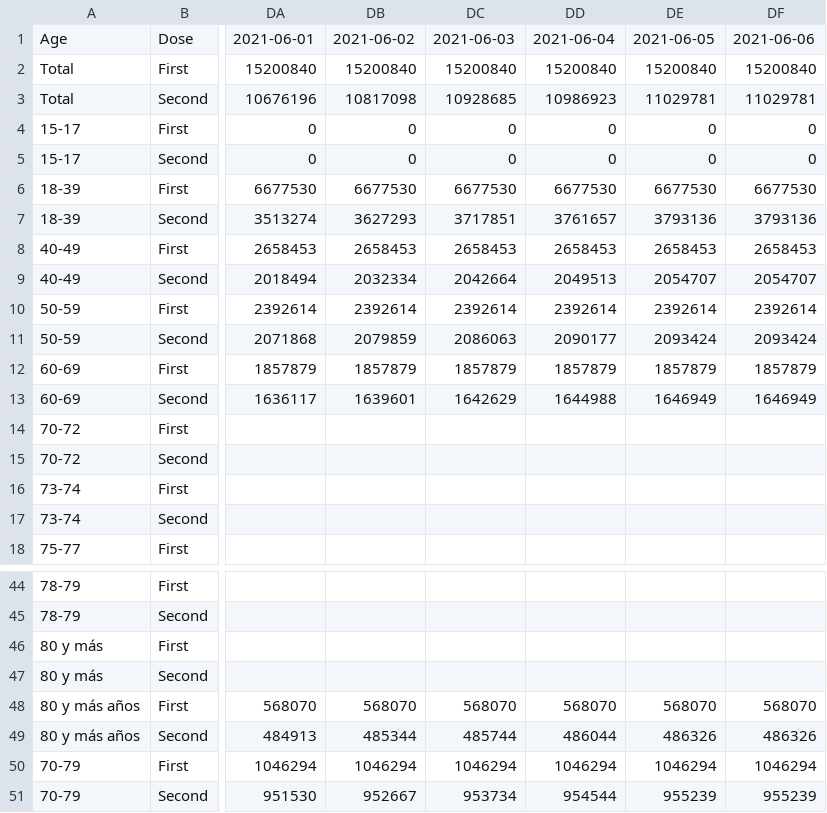
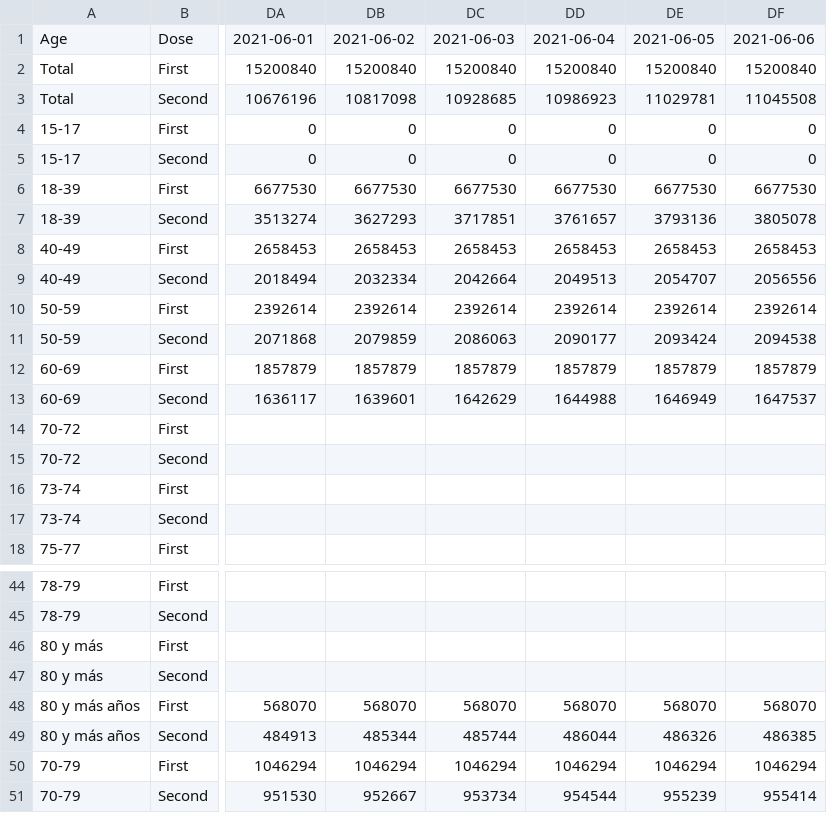
Before and after one commit to juancri/covid19-vaccination, a CSV file: output/chile-vaccination-ages.csv, drawn as a sheet; only a part is shown, gaps mark what is left out; the diff names each change by its address in the sheet, - before the commit and + after, or states it on an @@ line.

```diff
--- a/output/chile-vaccination-ages.csv
+++ b/output/chile-vaccination-ages.csv
-DF3: 11029781
+DF3: 11045508
-DF7: 3793136
+DF7: 3805078
-DF9: 2054707
+DF9: 2056556
-DF11: 2093424
+DF11: 2094538
-DF13: 1646949
+DF13: 1647537
-DF49: 486326
+DF49: 486385
-DF51: 955239
+DF51: 955414
```
Also changed, not shown: output/chile-vaccination-comunas.csv, output/chile-vaccination-groups.csv, 3 other files.
